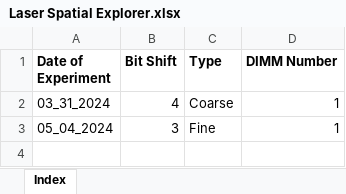
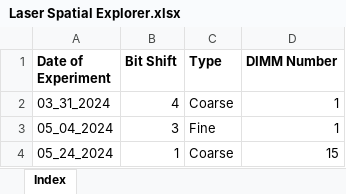
Before and after one commit to mandius/laser_spatial_explorer, an Excel workbook: Laser Spatial Explorer.xlsx, sheet Index, drawn as a sheet; values as stored, in another font and other column widths than the file's, no borders; the diff names each change by its address in the sheet, - before the commit and + after, or states it on an @@ line.

Commit message:
Added data for DDR4 DIMM no. 16, added support for DDR4 4x4 Spatial configuration for banks

```diff
--- a/Laser Spatial Explorer.xlsx (sheet Index)
+++ b/Laser Spatial Explorer.xlsx (sheet Index)
+row 4: 05_24_2024 | 1 | Coarse | 15
```
Also changed, not shown: 16 other files.
